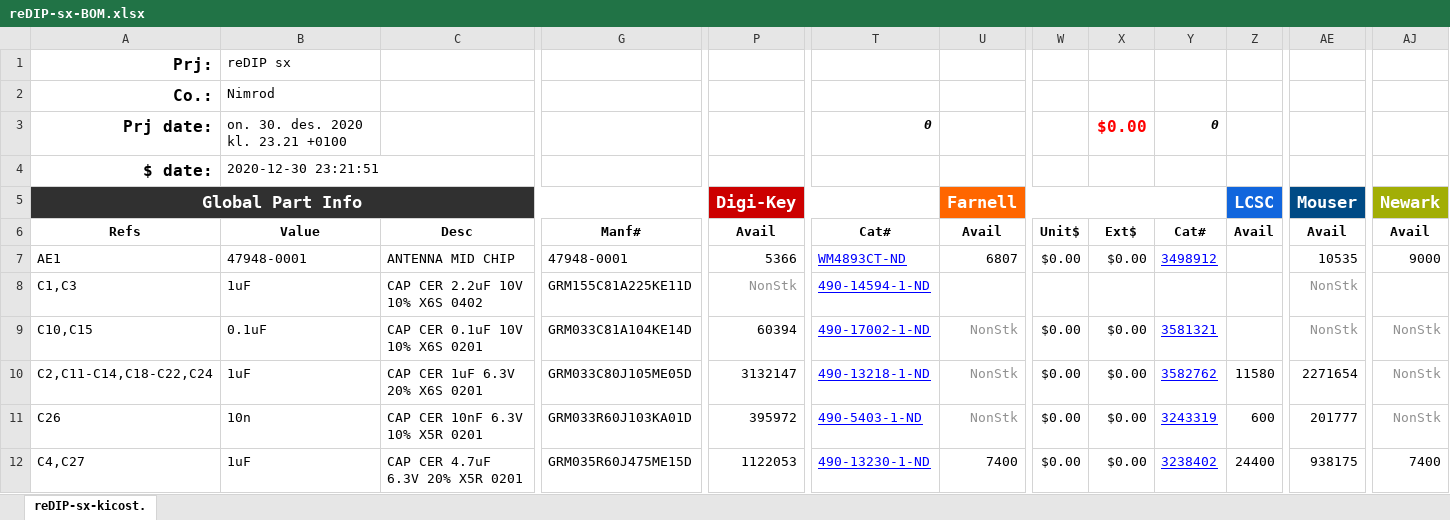
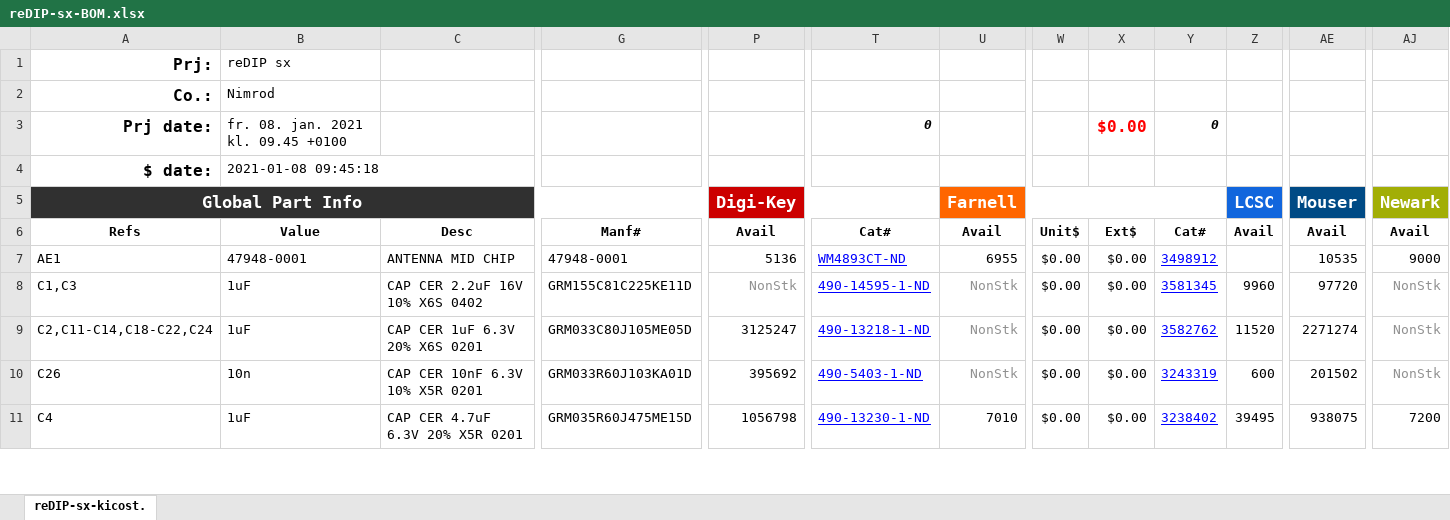
Before and after one commit to daglem/reDIP-SX, an Excel workbook: hardware/manufacture/reDIP-sx-BOM.xlsx, sheet reDIP-sx-kicost., drawn as a sheet; only a part is shown, gaps mark what is left out; values as stored, in another font and other column widths than the file's, no borders; conditional formats not drawn; removed rows and columns are numbered as before the commit, all else as after; rows hold the shown columns only; the diff covers the shown part only; the diff names each change by its address in the sheet, - before the commit and + after, or states it on an @@ line.

```diff
--- a/hardware/manufacture/reDIP-sx-BOM.xlsx (sheet reDIP-sx-kicost.)
+++ b/hardware/manufacture/reDIP-sx-BOM.xlsx (sheet reDIP-sx-kicost.)
-B3: on. 30. des. 2020 kl. 23.21 +0100
+B3: fr. 08. jan. 2021 kl. 09.45 +0100
-B4: 2020-12-30 23:21:51
+B4: 2021-01-08 09:45:18
-P7: 5366
+P7: 5136
-U7: 6807
+U7: 6955
-C8: CAP CER 2.2uF 10V 10% X6S 0402
+C8: CAP CER 2.2uF 16V 10% X6S 0402
-G8: GRM155C81A225KE11D
+G8: GRM155C81C225KE11D
-T8: 490-14594-1-ND
+T8: 490-14595-1-ND
-U8: (empty)
+U8: NonStk
-W8: (empty)
+W8: $0.00
-X8: (empty)
+X8: $0.00
-Y8: (empty)
+Y8: 3581345
-Z8: (empty)
+Z8: 9960
-AE8: NonStk
+AE8: 97720
-AE8 text colour: #909090
+AE8 text colour: black
-AJ8: (empty)
+AJ8: NonStk
-row 9: C10,C15 | 0.1uF | CAP CER 0.1uF 10V 10% X6S 0201 | GRM033C81A104KE14D | 60394 | 490-17002-1-ND | NonStk | $0.00 | $0.00 | 3581321 |  | NonStk | NonStk
-P9: 3132147
+P9: 3125247
-Z9: 11580
+Z9: 11520
-AE9: 2271654
+AE9: 2271274
-P10: 395972
+P10: 395692
-AE10: 201777
+AE10: 201502
-A11: C4,C27
+A11: C4
-P11: 1122053
+P11: 1056798
-U11: 7400
+U11: 7010
-Z11: 24400
+Z11: 39495
-AE11: 938175
+AE11: 938075
-AJ11: 7400
+AJ11: 7200
```
Also changed, not shown: 1 removed row, 76 edited cells and cell formats elsewhere in this sheet, formulas that keep their value, 31 other files.
